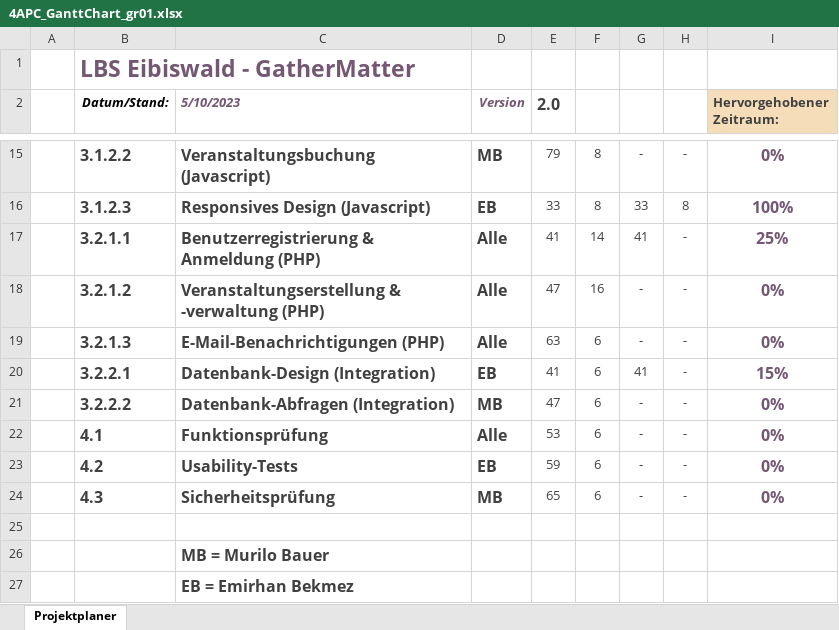
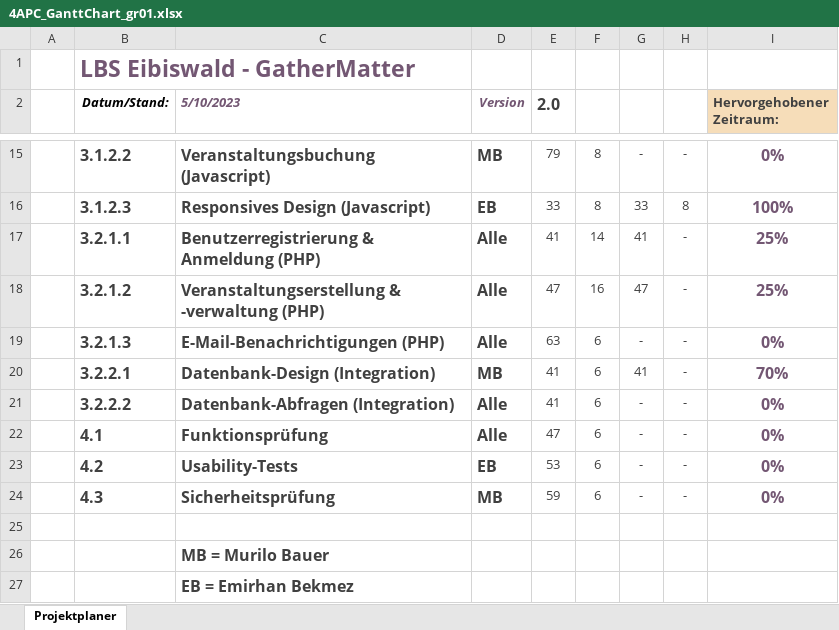
Before and after one commit to MuriTube/gathermatter, an Excel workbook: Planung/4APC_GanttChart_gr01.xlsx, sheet Projektplaner, drawn as a sheet; only a part is shown, gaps mark what is left out; values as stored, in another font and other column widths than the file's, no borders; charts and pictures and conditional formats not drawn; the diff names each change by its address in the sheet, - before the commit and + after, or states it on an @@ line.

Commit message:
Tagebuch + GANTT Chart

```diff
--- a/Planung/4APC_GanttChart_gr01.xlsx (sheet Projektplaner)
+++ b/Planung/4APC_GanttChart_gr01.xlsx (sheet Projektplaner)
-G18: -
+G18: 47
-I18 (Hervorgehobener Zeitraum:): 0%
+I18 (Hervorgehobener Zeitraum:): 25%
-D20 (Version): EB
+D20 (Version): MB
-I20 (Hervorgehobener Zeitraum:): 15%
+I20 (Hervorgehobener Zeitraum:): 70%
-D21 (Version): MB
+D21 (Version): Alle
-E21 (2.0): 47
+E21 (2.0): 41
-E22 (2.0): 53
+E22 (2.0): 47
-E23 (2.0): 59
+E23 (2.0): 53
-E24 (2.0): 65
+E24 (2.0): 59
```
Also changed, not shown: 1 other file.
